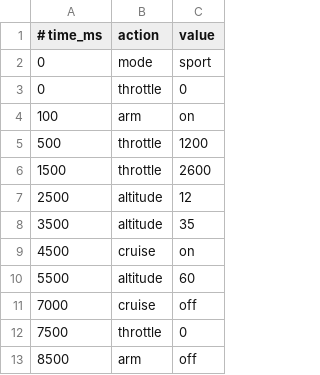
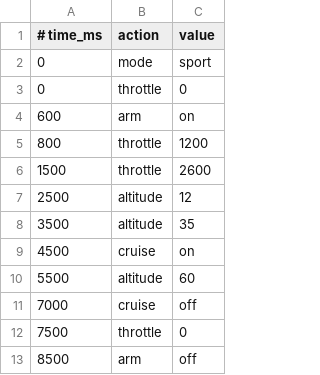
Before and after one commit to openppg/eppg-controller, a CSV file: simulator/scenarios/nominal-flight.csv, drawn as a sheet.

```diff
--- a/simulator/scenarios/nominal-flight.csv
+++ b/simulator/scenarios/nominal-flight.csv
@@ -3,4 +3,4 @@
 0,throttle,0
-100,arm,on
-500,throttle,1200
+600,arm,on
+800,throttle,1200
 1500,throttle,2600
```
Also changed, not shown: simulator/scenarios/hardware-can-faults.csv, 11 other files.
